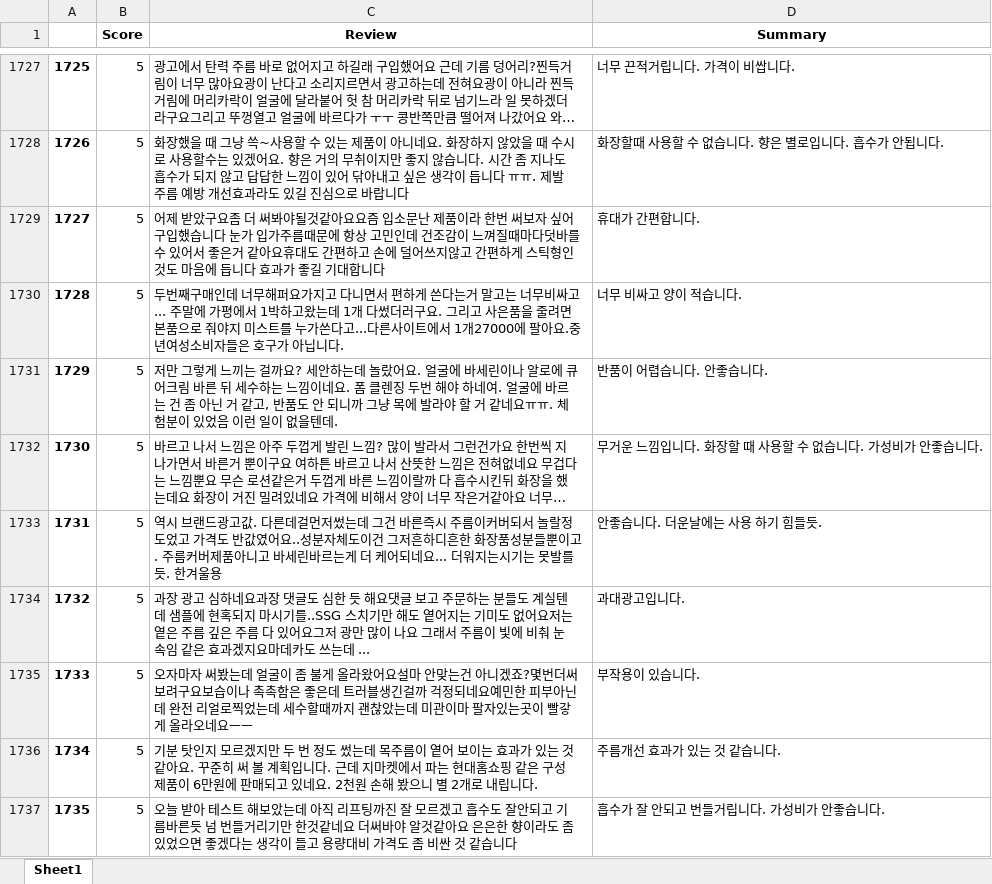
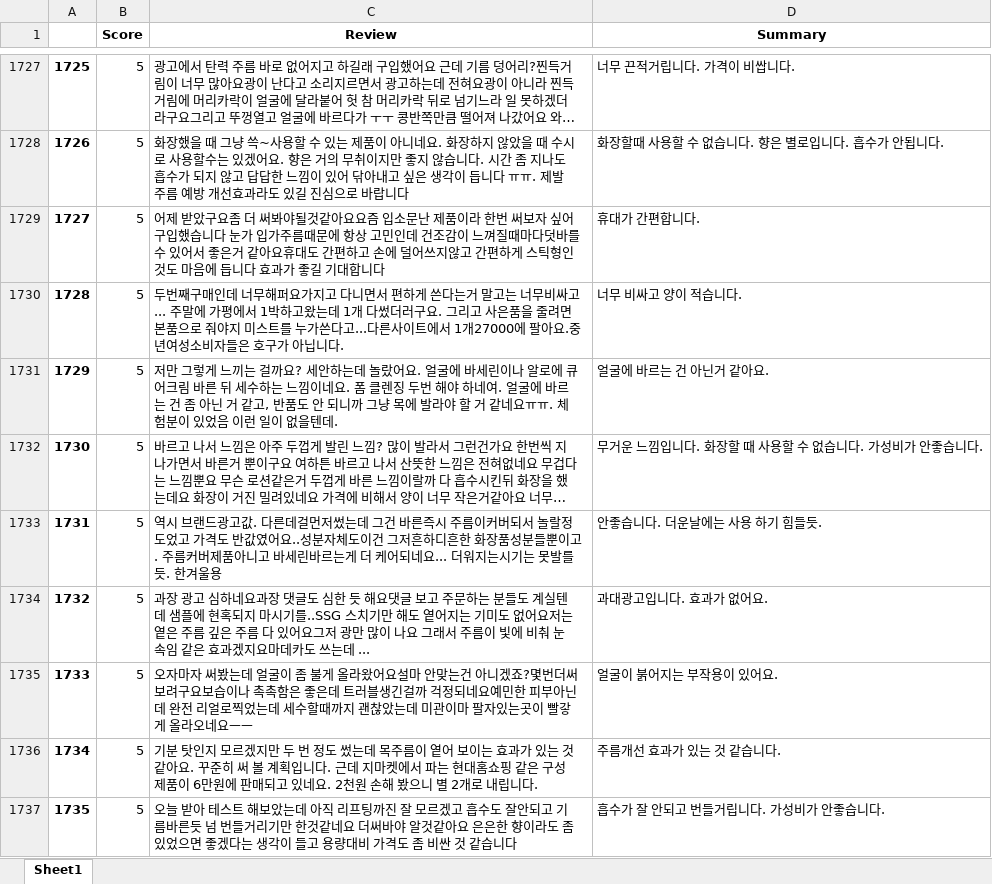
Before and after one commit to dnrso/dnrso.github.io, an Excel workbook: NaverReview.xlsx, sheet Sheet1, drawn as a sheet; only a part is shown, gaps mark what is left out; long unchanged cells end in …; values as stored, in another font and other column widths than the file's, no borders; the diff covers the shown part only; the diff names each change by its address in the sheet, - before the commit and + after, or states it on an @@ line.

```diff
--- a/NaverReview.xlsx (sheet Sheet1)
+++ b/NaverReview.xlsx (sheet Sheet1)
-D1731 (Summary): 반품이 어렵습니다. 안좋습니다.
+D1731 (Summary): 얼굴에 바르는 건 아닌거 같아요.
-D1734 (Summary): 과대광고입니다.
+D1734 (Summary): 과대광고입니다. 효과가 없어요.
-D1735 (Summary): 부작용이 있습니다.
+D1735 (Summary): 얼굴이 붉어지는 부작용이 있어요.
```
Also changed, not shown: 125 added rows and 53 edited cells elsewhere in this sheet.
